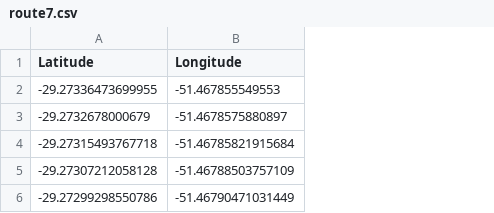
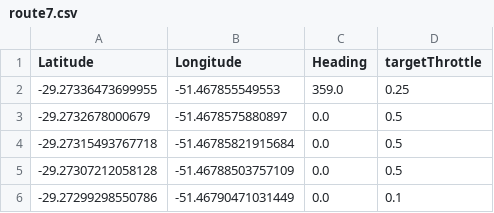
Before and after one commit to rbakerbotelho/AMR_tramontina, a CSV file: 03_Design/Routes/route7.csv, drawn as a sheet; the diff names each change by its address in the sheet, - before the commit and + after, or states it on an @@ line.

```diff
--- a/03_Design/Routes/route7.csv
+++ b/03_Design/Routes/route7.csv
+column C (Heading), rows 2-6: 359.0 | 0.0 | 0.0 | 0.0 | 0.0
+column D (targetThrottle), rows 2-6: 0.25 | 0.5 | 0.5 | 0.5 | 0.1
```
Also changed, not shown: 03_Design/Routes/routeT.csv, 5 other files.
